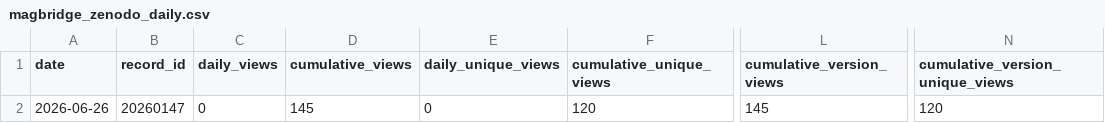
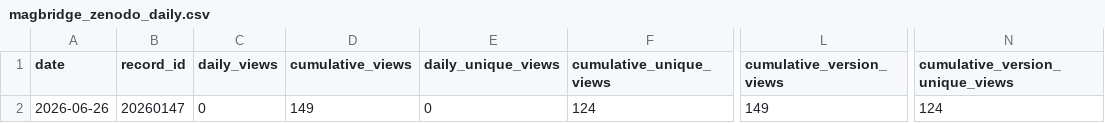
Before and after one commit to SakthiGs/MagBridge-Metrics, a CSV file: data/magbridge_zenodo_daily.csv, drawn as a sheet; only a part is shown, gaps mark what is left out; the diff names each change by its address in the sheet, - before the commit and + after, or states it on an @@ line.

```diff
--- a/data/magbridge_zenodo_daily.csv
+++ b/data/magbridge_zenodo_daily.csv
-D2 (cumulative_views): 145
+D2 (cumulative_views): 149
-F2 (cumulative_unique_views): 120
+F2 (cumulative_unique_views): 124
-L2 (cumulative_version_views): 145
+L2 (cumulative_version_views): 149
-N2 (cumulative_version_unique_views): 120
+N2 (cumulative_version_unique_views): 124
```
Also changed, not shown: data/magbridge_zenodo_snapshots.csv.
